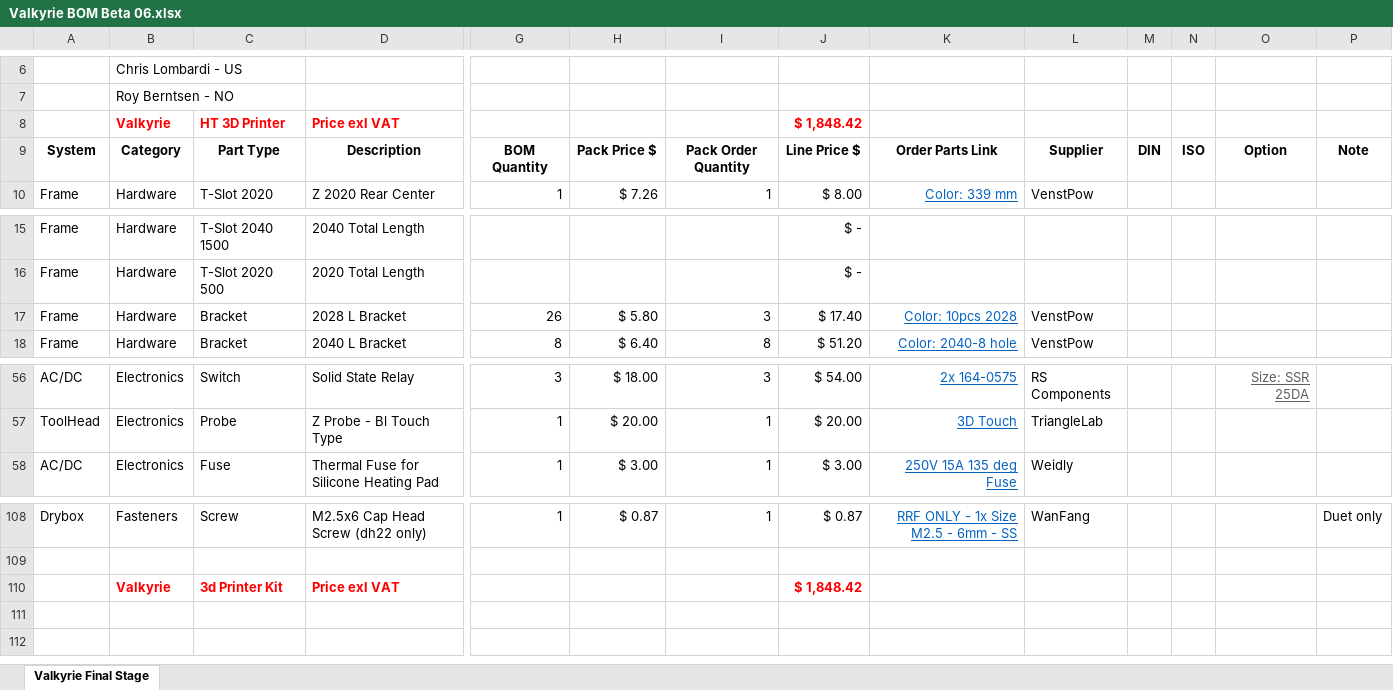
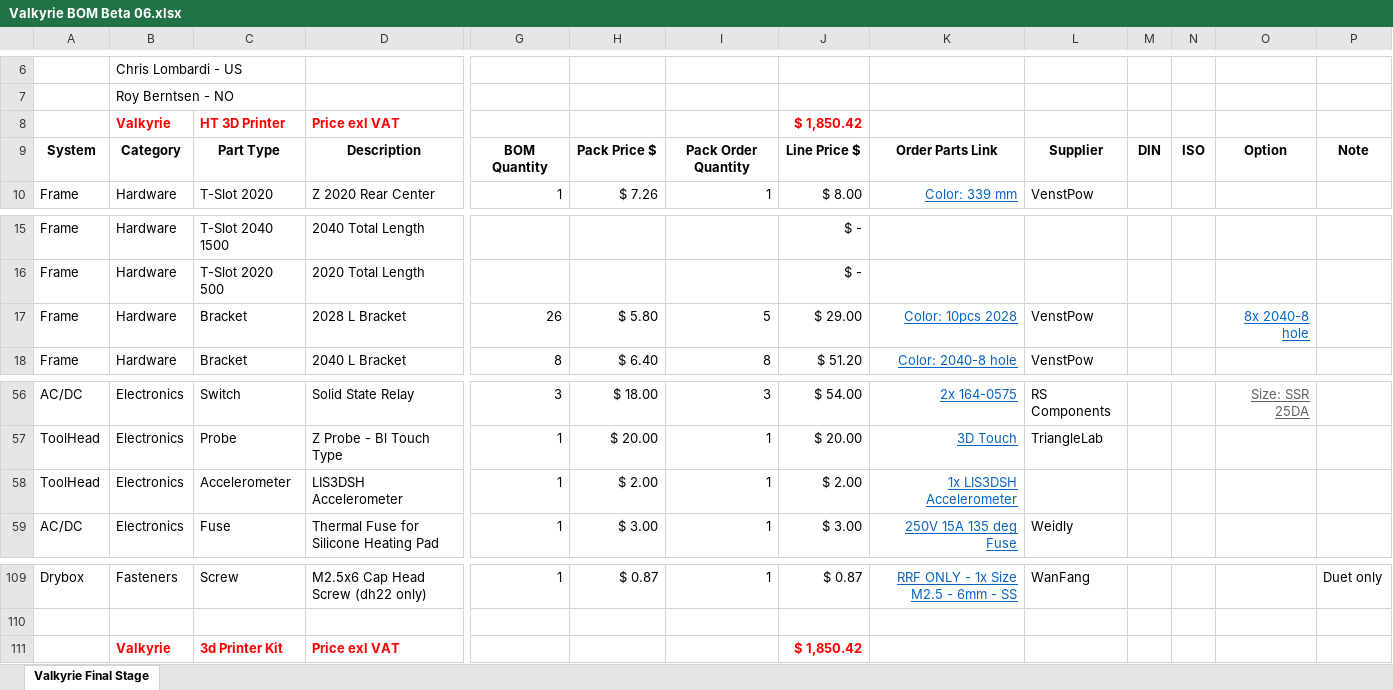
Before and after one commit to RoyBerntsenDesign/Project-Valkyrie, an Excel workbook: Document Library/Bill Of Materials/Valkyrie BOM Beta 06.xlsx, sheet Valkyrie Final Stage, drawn as a sheet; only a part is shown, gaps mark what is left out; values as stored, in another font and other column widths than the file's, no borders; charts and pictures and table styles not drawn; addresses are those after the commit; rows hold the shown columns only; the diff names each change by its address in the sheet, - before the commit and + after, or states it on an @@ line.

```diff
--- a/Document Library/Bill Of Materials/Valkyrie BOM Beta 06.xlsx (sheet Valkyrie Final Stage)
+++ b/Document Library/Bill Of Materials/Valkyrie BOM Beta 06.xlsx (sheet Valkyrie Final Stage)
-J8: $ 1,848.42
+J8: $ 1,850.42
-I17: 3
+I17: 5
-J17: $ 17.40
+J17: $ 29.00
-O17: (empty)
+O17: 8x 2040-8 hole
+row 58: ToolHead | Electronics | Accelerometer | LIS3DSH Accelerometer | 1 | $ 2.00 | 1 | $ 2.00 | 1x LIS3DSH Accelerometer
-J111: $ 1,848.42
+J111: $ 1,850.42
```
Also changed, not shown: formulas that keep their value, 25 other files.
